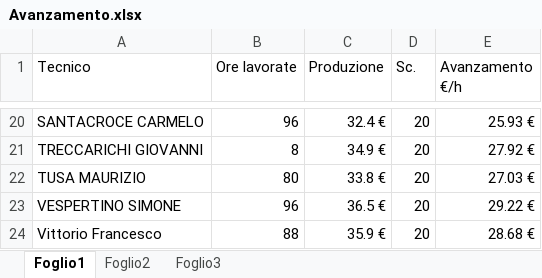
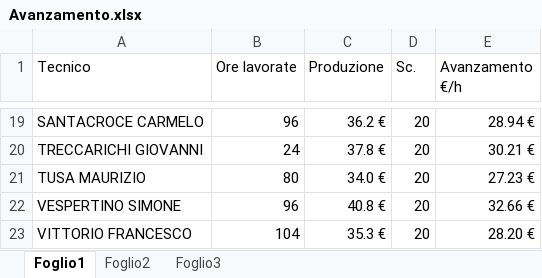
Before and after one commit to lbianco11197/Avanzamento-economico, an Excel workbook: Avanzamento.xlsx, sheet Foglio1, drawn as a sheet; only a part is shown, gaps mark what is left out; values as stored, in another font and other column widths than the file's, no borders; removed rows and columns are numbered as before the commit, all else as after; the diff covers the shown part only; the diff names each change by its address in the sheet, - before the commit and + after, or states it on an @@ line.

Commit message:
Aggiornato Avanzamento.xlsx da lbianco via Streamlit

```diff
--- a/Avanzamento.xlsx (sheet Foglio1)
+++ b/Avanzamento.xlsx (sheet Foglio1)
-C19 (Produzione): 32.4 €
+C19 (Produzione): 36.2 €
-E19 (Avanzamento €/h): 25.93 €
+E19 (Avanzamento €/h): 28.94 €
-B20 (Ore lavorate): 8
+B20 (Ore lavorate): 24
-C20 (Produzione): 34.9 €
+C20 (Produzione): 37.8 €
-E20 (Avanzamento €/h): 27.92 €
+E20 (Avanzamento €/h): 30.21 €
-C21 (Produzione): 33.8 €
+C21 (Produzione): 34.0 €
-E21 (Avanzamento €/h): 27.03 €
+E21 (Avanzamento €/h): 27.23 €
-C22 (Produzione): 36.5 €
+C22 (Produzione): 40.8 €
-E22 (Avanzamento €/h): 29.22 €
+E22 (Avanzamento €/h): 32.66 €
-row 24: Vittorio Francesco | 88 | 35.9 € | 20 | 28.68 €
+row 23: VITTORIO FRANCESCO | 104 | 35.3 € | 20 | 28.20 €
```
Also changed, not shown: 5 added rows, 6 removed rows and 22 edited cells elsewhere in this sheet, formulas that keep their value.
